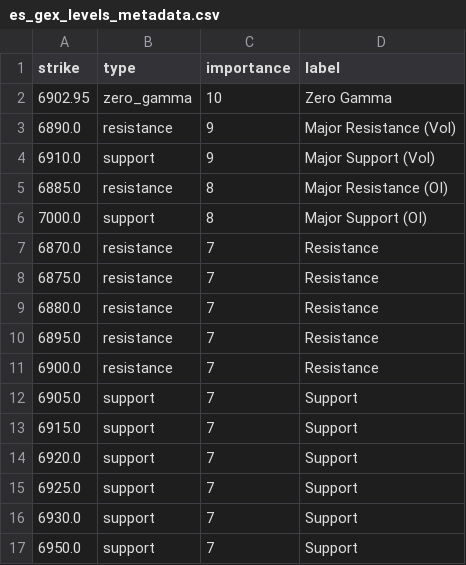
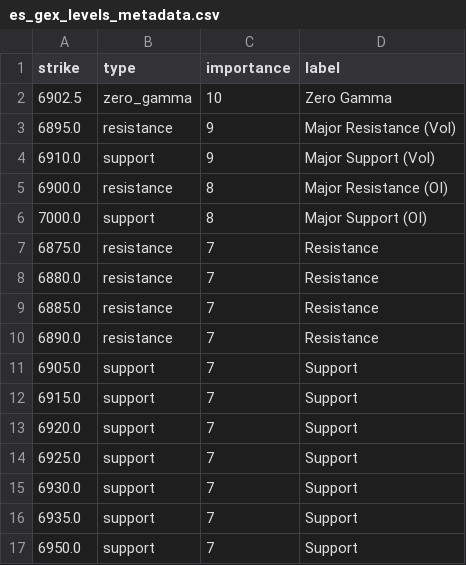
Before and after one commit to enzocosson/seed_enzocosson_gex, a CSV file: es_gex_levels_metadata.csv, drawn as a sheet.

```diff
--- a/es_gex_levels_metadata.csv
+++ b/es_gex_levels_metadata.csv
@@ -1,12 +1,11 @@
 strike,type,importance,label
-6902.95,zero_gamma,10,Zero Gamma
-6890.0,resistance,9,Major Resistance (Vol)
+6902.5,zero_gamma,10,Zero Gamma
+6895.0,resistance,9,Major Resistance (Vol)
 6910.0,support,9,Major Support (Vol)
-6885.0,resistance,8,Major Resistance (OI)
+6900.0,resistance,8,Major Resistance (OI)
 7000.0,support,8,Major Support (OI)
-6870.0,resistance,7,Resistance
 6875.0,resistance,7,Resistance
 6880.0,resistance,7,Resistance
-6895.0,resistance,7,Resistance
-6900.0,resistance,7,Resistance
+6885.0,resistance,7,Resistance
+6890.0,resistance,7,Resistance
 6905.0,support,7,Support
@@ -16,2 +15,3 @@ strike,type,importance,label
 6930.0,support,7,Support
+6935.0,support,7,Support
 6950.0,support,7,Support
```
Also changed, not shown: es_gex_levels.csv, nq_gex_levels.csv, 2 other files.
